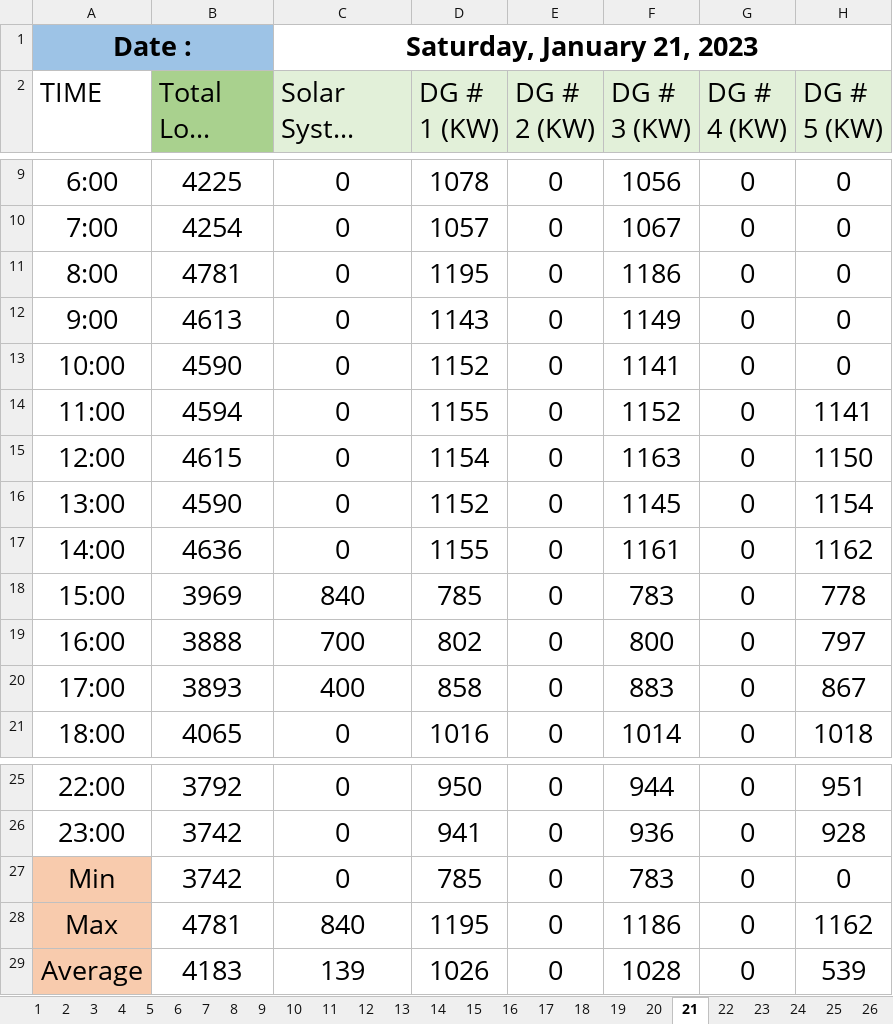
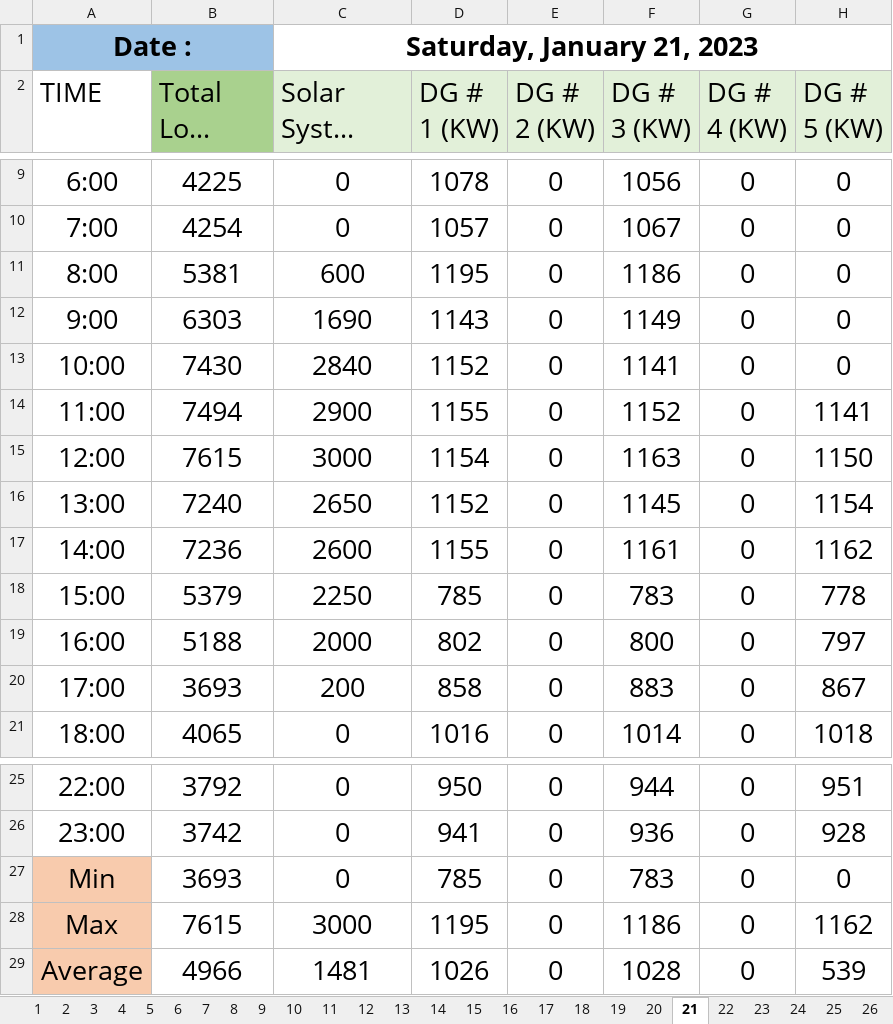
Before and after one commit to mz-mustafa/energy-mix-optimiser, an Excel workbook: data/load_solar_profile/Load_01.xlsx, sheet 21, drawn as a sheet; only a part is shown, gaps mark what is left out; long unchanged cells end in …; values as stored, in another font and other column widths than the file's, no borders; the diff names each change by its address in the sheet, - before the commit and + after, or states it on an @@ line.

```diff
--- a/data/load_solar_profile/Load_01.xlsx (sheet 21)
+++ b/data/load_solar_profile/Load_01.xlsx (sheet 21)
-B11 (Total Load (MW)): 4781
+B11 (Total Load (MW)): 5381
-C11 (Solar System (MW)): 0
+C11 (Solar System (MW)): 600
-B12 (Total Load (MW)): 4613
+B12 (Total Load (MW)): 6303
-C12 (Solar System (MW)): 0
+C12 (Solar System (MW)): 1690
-B13 (Total Load (MW)): 4590
+B13 (Total Load (MW)): 7430
-C13 (Solar System (MW)): 0
+C13 (Solar System (MW)): 2840
-B14 (Total Load (MW)): 4594
+B14 (Total Load (MW)): 7494
-C14 (Solar System (MW)): 0
+C14 (Solar System (MW)): 2900
-B15 (Total Load (MW)): 4615
+B15 (Total Load (MW)): 7615
-C15 (Solar System (MW)): 0
+C15 (Solar System (MW)): 3000
-B16 (Total Load (MW)): 4590
+B16 (Total Load (MW)): 7240
-C16 (Solar System (MW)): 0
+C16 (Solar System (MW)): 2650
-B17 (Total Load (MW)): 4636
+B17 (Total Load (MW)): 7236
-C17 (Solar System (MW)): 0
+C17 (Solar System (MW)): 2600
-B18 (Total Load (MW)): 3969
+B18 (Total Load (MW)): 5379
-C18 (Solar System (MW)): 840
+C18 (Solar System (MW)): 2250
-B19 (Total Load (MW)): 3888
+B19 (Total Load (MW)): 5188
-C19 (Solar System (MW)): 700
+C19 (Solar System (MW)): 2000
-B20 (Total Load (MW)): 3893
+B20 (Total Load (MW)): 3693
-C20 (Solar System (MW)): 400
+C20 (Solar System (MW)): 200
-B27 (Total Load (MW)): 3742
+B27 (Total Load (MW)): 3693
-B28 (Total Load (MW)): 4781
+B28 (Total Load (MW)): 7615
-C28 (Solar System (MW)): 840
+C28 (Solar System (MW)): 3000
-B29 (Total Load (MW)): 4183
+B29 (Total Load (MW)): 4966
-C29 (Solar System (MW)): 139
+C29 (Solar System (MW)): 1481
```
Also changed, not shown: sheet Indvidual Summary, sheet 22, sheet 20, sheet 19, sheet Monthly Summary Min,Max,AVG, data/load_solar_profile/Load_02.xlsx, 4 other files.
